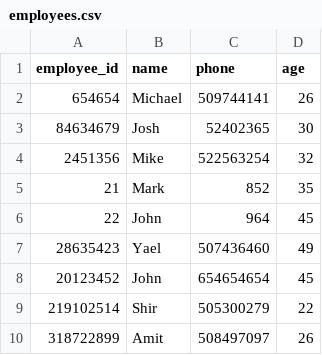
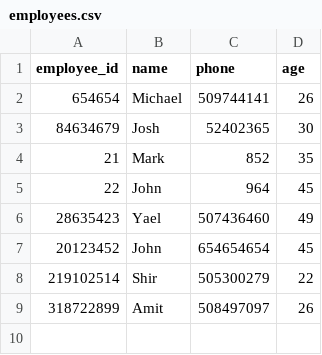
Before and after one commit to shushlav/Python, a CSV file: employees.csv, drawn as a sheet.

```diff
--- a/employees.csv
+++ b/employees.csv
@@ -3,3 +3,2 @@ employee_id,name,phone,age
 84634679,Josh,52402365,30
-2451356,Mike,522563254,32
 21,Mark,852,35
```
Also changed, not shown: attendance_log.csv, 4 other files.
